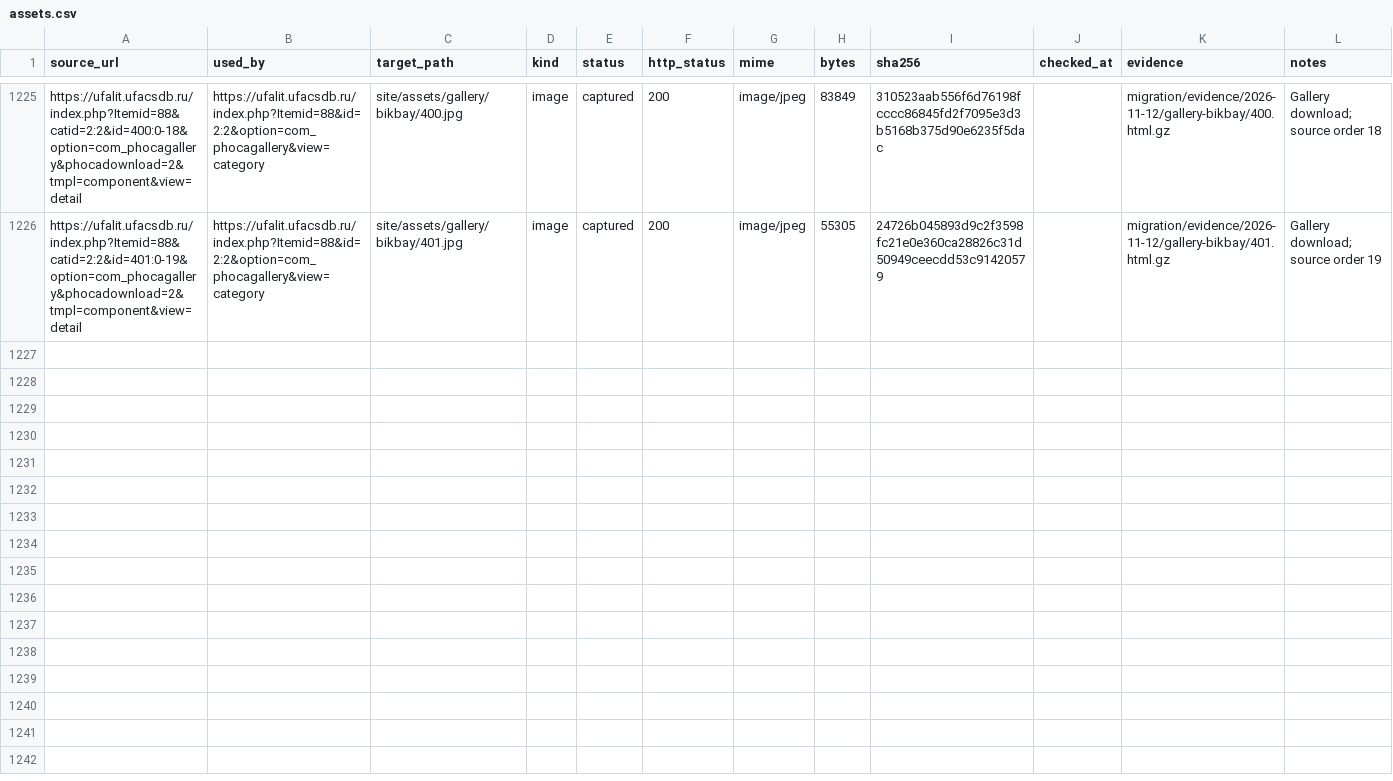
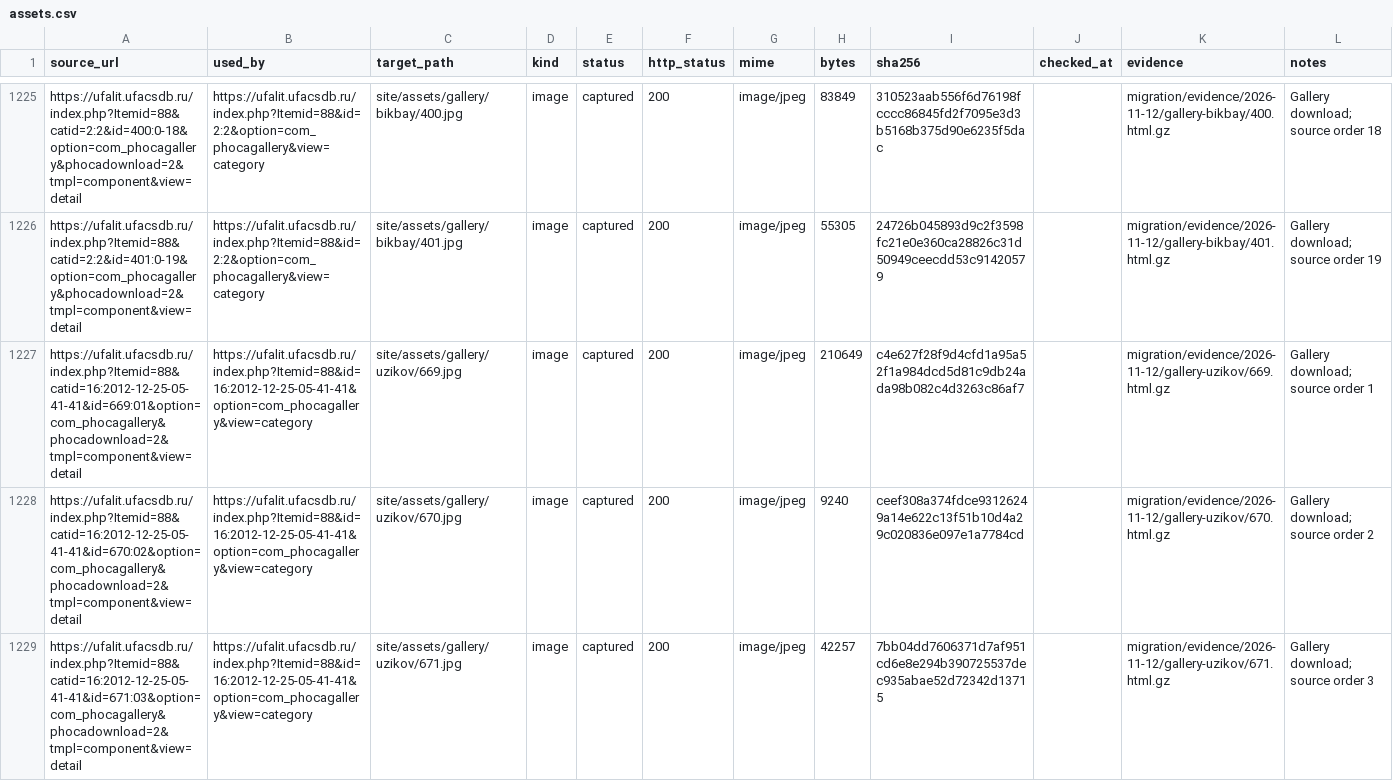
Before and after one commit to r2force/ufalit, a CSV file: migration/assets.csv, drawn as a sheet; only a part is shown, gaps mark what is left out; the diff covers the shown part only.

Commit message:
Migrate Yuri Uzikov photo gallery

```diff
--- a/migration/assets.csv
+++ b/migration/assets.csv
@@ -1226 +1226,4 @@ https://ufalit.ufacsdb.ru/index.php?Itemid=88&catid=2:2&id=400:0-18&option=com_p
 https://ufalit.ufacsdb.ru/index.php?Itemid=88&catid=2:2&id=401:0-19&option=com_phocagallery&phocadownload=2&tmpl=component&view=detail,https://ufalit.ufacsdb.ru/index.php?Itemid=88&id=2:2&option=com_phocagallery&view=category,site/assets/gallery/bikbay/401.jpg,image,captured,200,image/jpeg,55305,24726b045893d9c2f3598fc21e0e360ca28826c31d50949ceecdd53c91420579,,migration/evidence/2026-11-12/gallery-bikbay/401.html.gz,Gallery download; source order 19
+https://ufalit.ufacsdb.ru/index.php?Itemid=88&catid=16:2012-12-25-05-41-41&id=669:01&option=com_phocagallery&phocadownload=2&tmpl=component&view=detail,https://ufalit.ufacsdb.ru/index.php?Itemid=88&id=16:2012-12-25-05-41-41&option=com_phocagallery&view=category,site/assets/gallery/uzikov/669.jpg,image,captured,200,image/jpeg,210649,c4e627f28f9d4cfd1a95a52f1a984dcd5d81c9db24ada98b082c4d3263c86af7,,migration/evidence/2026-11-12/gallery-uzikov/669.html.gz,Gallery download; source order 1
+https://ufalit.ufacsdb.ru/index.php?Itemid=88&catid=16:2012-12-25-05-41-41&id=670:02&option=com_phocagallery&phocadownload=2&tmpl=component&view=detail,https://ufalit.ufacsdb.ru/index.php?Itemid=88&id=16:2012-12-25-05-41-41&option=com_phocagallery&view=category,site/assets/gallery/uzikov/670.jpg,image,captured,200,image/jpeg,9240,ceef308a374fdce93126249a14e622c13f51b10d4a29c020836e097e1a7784cd,,migration/evidence/2026-11-12/gallery-uzikov/670.html.gz,Gallery download; source order 2
+https://ufalit.ufacsdb.ru/index.php?Itemid=88&catid=16:2012-12-25-05-41-41&id=671:03&option=com_phocagallery&phocadownload=2&tmpl=component&view=detail,https://ufalit.ufacsdb.ru/index.php?Itemid=88&id=16:2012-12-25-05-41-41&option=com_phocagallery&view=category,site/assets/gallery/uzikov/671.jpg,image,captured,200,image/jpeg,42257,7bb04dd7606371d7af951cd6e8e294b390725537dec935abae52d72342d13715,,migration/evidence/2026-11-12/gallery-uzikov/671.html.gz,Gallery download; source order 3
```
Also changed, not shown: 3 added rows elsewhere in this file, migration/pages.csv, 18 other files.
